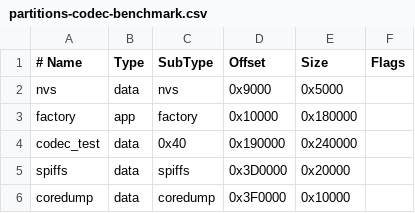
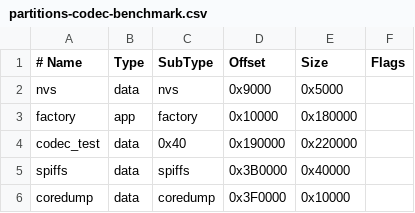
Before and after one commit to Witali/yoRadio, a CSV file: idf/esp32c3-oled-native/partitions-codec-benchmark.csv, drawn as a sheet.

Commit message:
Expand native C3 SPIFFS to 256 KiB

```diff
--- a/idf/esp32c3-oled-native/partitions-codec-benchmark.csv
+++ b/idf/esp32c3-oled-native/partitions-codec-benchmark.csv
@@ -3,4 +3,4 @@ nvs,        data, nvs,     0x9000,   0x5000,
 factory,    app,  factory, 0x10000,  0x180000,
-codec_test, data, 0x40,    0x190000, 0x240000,
-spiffs,     data, spiffs,  0x3D0000, 0x20000,
+codec_test, data, 0x40,    0x190000, 0x220000,
+spiffs,     data, spiffs,  0x3B0000, 0x40000,
 coredump,   data, coredump,0x3F0000, 0x10000,
```
Also changed, not shown: idf/esp32c3-oled-native/partitions.csv, 5 other files.
